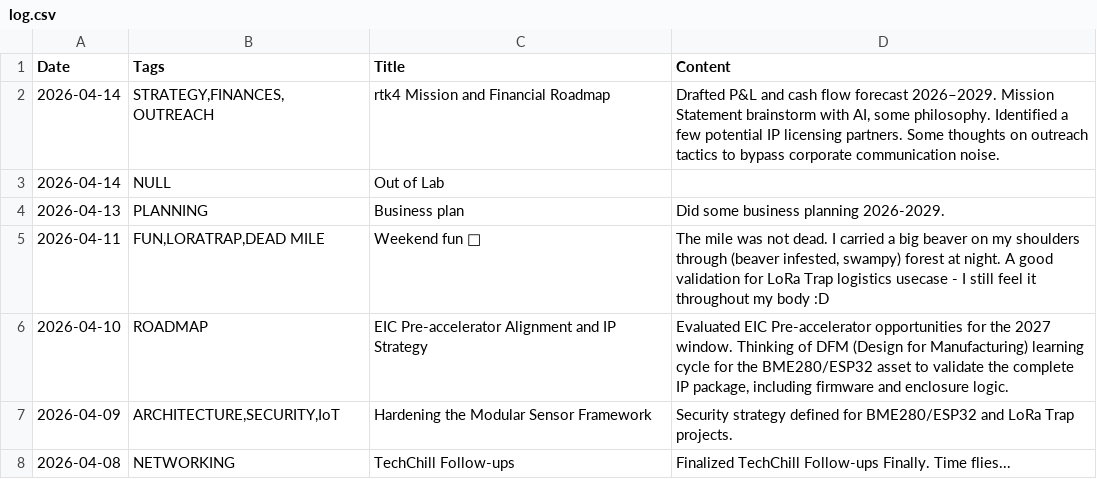
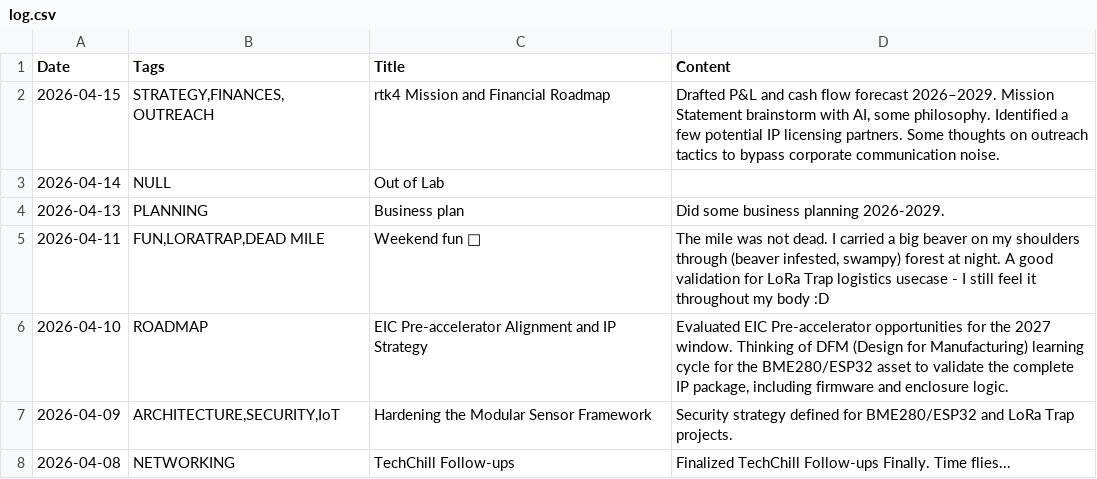
Before and after one commit to jtupulis/rtk4lab.github.io, a CSV file: log.csv, drawn as a sheet; only a part is shown.

Commit message:
Update log.csv

```diff
--- a/log.csv
+++ b/log.csv
@@ -1,3 +1,3 @@
 Date;Tags;Title;Content
-2026-04-14;STRATEGY,FINANCES,OUTREACH;rtk4 Mission and Financial Roadmap;Drafted P&L and cash flow forecast 2026–2029. Mission Statement brainstorm with AI, some philosophy. Identified a few potential IP licensing partners. Some thoughts on outreach tactics to bypass corporate communication noise.
+2026-04-15;STRATEGY,FINANCES,OUTREACH;rtk4 Mission and Financial Roadmap;Drafted P&L and cash flow forecast 2026–2029. Mission Statement brainstorm with AI, some philosophy. Identified a few potential IP licensing partners. Some thoughts on outreach tactics to bypass corporate communication noise.
 2026-04-14;NULL;Out of Lab;
```
